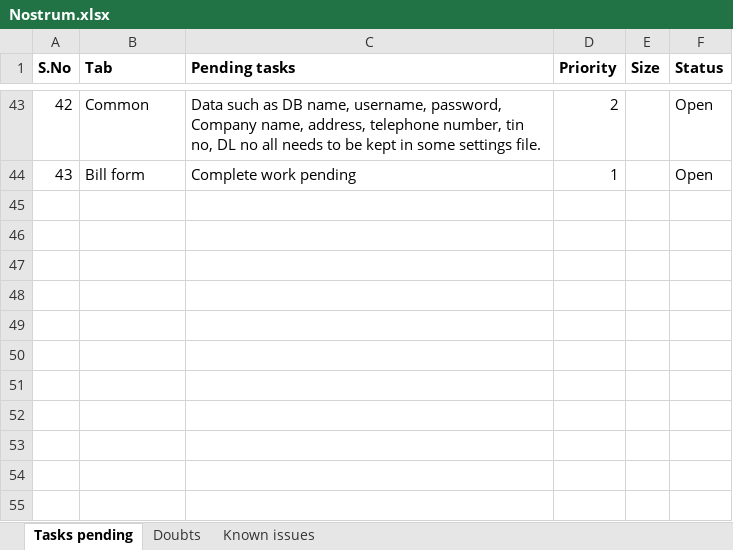
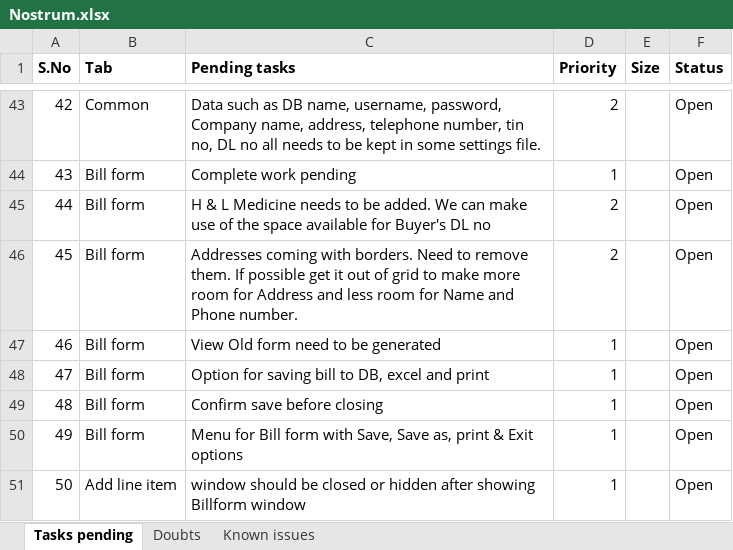
Before and after one commit to ranjithkumarsp/Nostrum_CSharp, an Excel workbook: Documents/Nostrum.xlsx, sheet Tasks pending, drawn as a sheet; only a part is shown, gaps mark what is left out; values as stored, in another font and other column widths than the file's, no borders; the diff names each change by its address in the sheet, - before the commit and + after, or states it on an @@ line.

Commit message:
1. Added provision for Save form 2. Client name and address added in bill form 3. Few bug fixes and enhancements.

```diff
--- a/Documents/Nostrum.xlsx (sheet Tasks pending)
+++ b/Documents/Nostrum.xlsx (sheet Tasks pending)
+row 45: 44 | Bill form | H & L Medicine needs to be added. We can make use of the space available for Buyer's DL no | 2 |  | Open
+row 46: 45 | Bill form | Addresses coming with borders. Need to remove them. If possible get it out of grid to make more room for Address and less room for Name and Phone number. | 2 |  | Open
+row 47: 46 | Bill form | View Old form need to be generated | 1 |  | Open
+row 48: 47 | Bill form | Option for saving bill to DB, excel and print | 1 |  | Open
+row 49: 48 | Bill form | Confirm save before closing | 1 |  | Open
+row 50: 49 | Bill form | Menu for Bill form with Save, Save as, print & Exit options | 1 |  | Open
+row 51: 50 | Add line item | window should be closed or hidden after showing Billform window | 1 |  | Open
```
Also changed, not shown: 15 other files.
